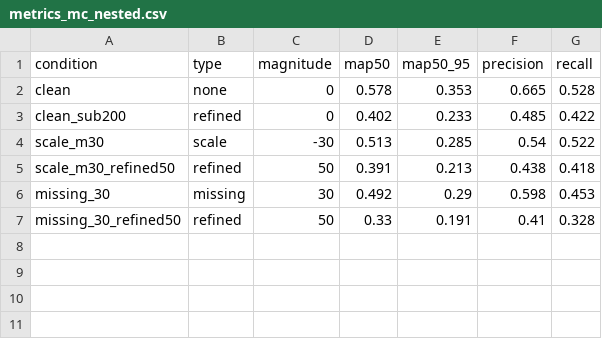
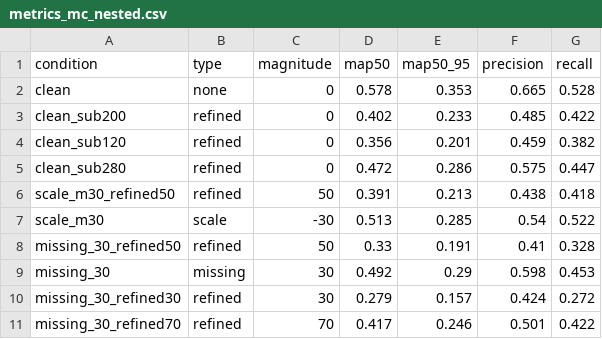
Before and after one commit to Seongwonp/AIDA, a CSV file: backend/app/data/metrics_mc_nested.csv, drawn as a sheet.

```diff
--- a/backend/app/data/metrics_mc_nested.csv
+++ b/backend/app/data/metrics_mc_nested.csv
@@ -3,5 +3,9 @@ clean,none,0,0.578,0.353,0.665,0.528
 clean_sub200,refined,0,0.402,0.233,0.485,0.422
+clean_sub120,refined,0,0.356,0.201,0.459,0.382
+clean_sub280,refined,0,0.472,0.286,0.575,0.447
+scale_m30_refined50,refined,50,0.391,0.213,0.438,0.418
 scale_m30,scale,-30,0.513,0.285,0.54,0.522
-scale_m30_refined50,refined,50,0.391,0.213,0.438,0.418
+missing_30_refined50,refined,50,0.33,0.191,0.41,0.328
 missing_30,missing,30,0.492,0.29,0.598,0.453
-missing_30_refined50,refined,50,0.33,0.191,0.41,0.328
+missing_30_refined30,refined,30,0.279,0.157,0.424,0.272
+missing_30_refined70,refined,70,0.417,0.246,0.501,0.422
```
Also changed, not shown: backend/app/data/metrics_mc_nested_n800.csv, 4 other files.
